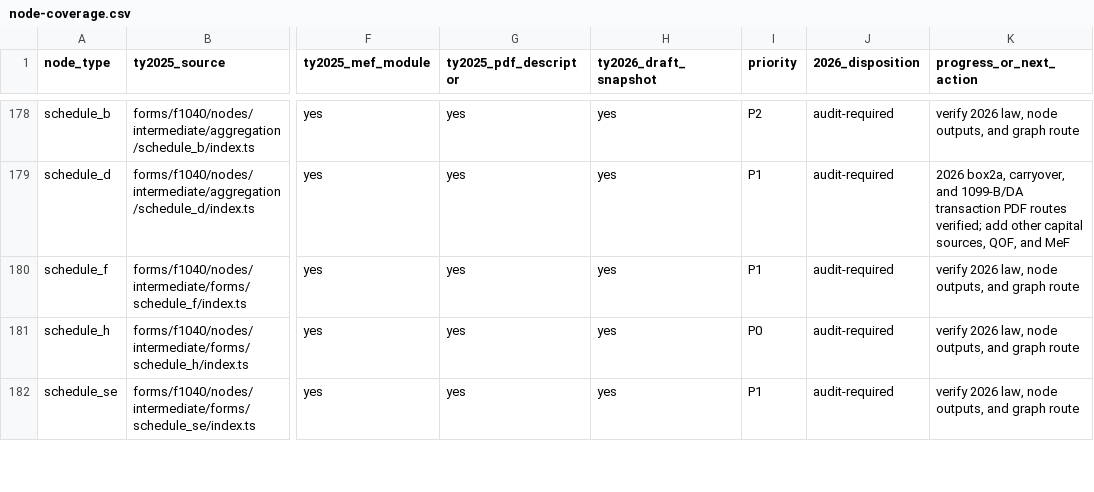
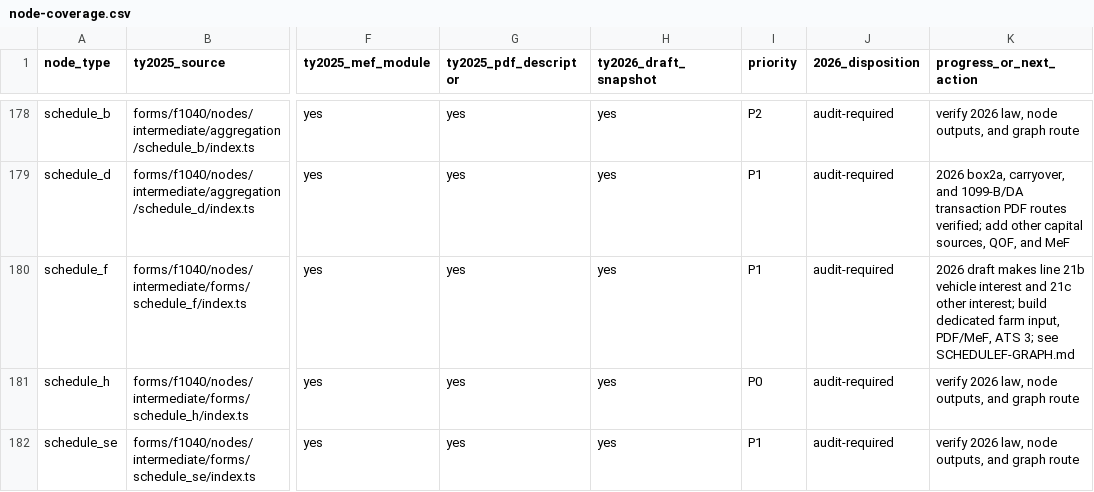
Before and after one commit to filedcom/opentax, a CSV file: docs/ty2026/node-coverage.csv, drawn as a sheet; only a part is shown, gaps mark what is left out; the diff names each change by its address in the sheet, - before the commit and + after, or states it on an @@ line.

Commit message:
Pin TY2026 Form 4562-B and map farm filing graph

```diff
--- a/docs/ty2026/node-coverage.csv
+++ b/docs/ty2026/node-coverage.csv
-K180 (progress_or_next_action): verify 2026 law, node outputs, and graph route
+K180 (progress_or_next_action): 2026 draft makes line 21b vehicle interest and 21c other interest; build dedicated farm input, PDF/MeF, ATS 3; see SCHEDULEF-GRAPH.md
```
Also changed, not shown: 12 other files.
